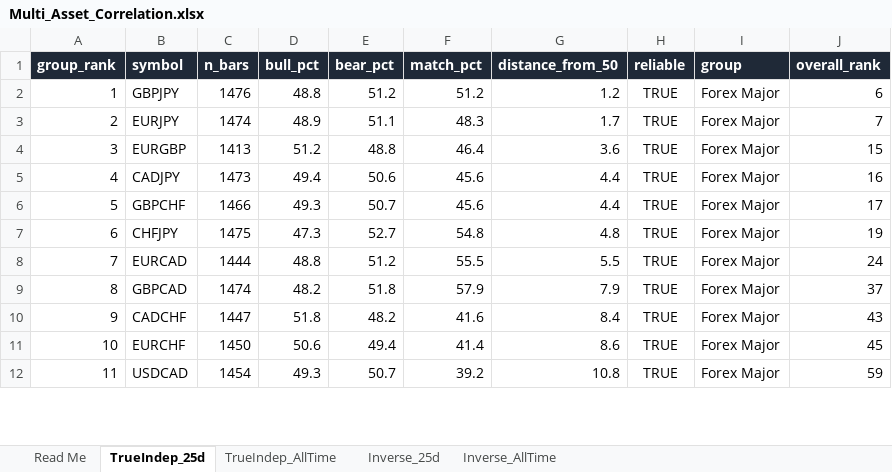
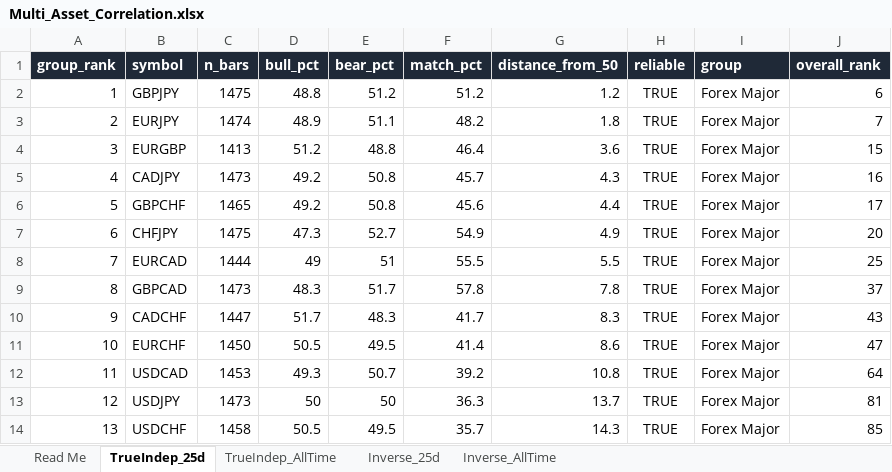
Before and after one commit to Jamesssurfer/Multi_Assets_Correlation, an Excel workbook: output/Multi_Asset_Correlation.xlsx, sheet TrueIndep_25d, drawn as a sheet; only a part is shown; values as stored, in another font and other column widths than the file's, no borders; the diff covers the shown part only; the diff names each change by its address in the sheet, - before the commit and + after, or states it on an @@ line.

```diff
--- a/output/Multi_Asset_Correlation.xlsx (sheet TrueIndep_25d)
+++ b/output/Multi_Asset_Correlation.xlsx (sheet TrueIndep_25d)
-C2 (n_bars): 1476
+C2 (n_bars): 1475
-F3 (match_pct): 48.3
+F3 (match_pct): 48.2
-G3 (distance_from_50): 1.7
+G3 (distance_from_50): 1.8
-D5 (bull_pct): 49.4
+D5 (bull_pct): 49.2
-E5 (bear_pct): 50.6
+E5 (bear_pct): 50.8
-F5 (match_pct): 45.6
+F5 (match_pct): 45.7
-G5 (distance_from_50): 4.4
+G5 (distance_from_50): 4.3
-C6 (n_bars): 1466
+C6 (n_bars): 1465
-D6 (bull_pct): 49.3
+D6 (bull_pct): 49.2
-E6 (bear_pct): 50.7
+E6 (bear_pct): 50.8
-F7 (match_pct): 54.8
+F7 (match_pct): 54.9
-G7 (distance_from_50): 4.8
+G7 (distance_from_50): 4.9
-J7 (overall_rank): 19
+J7 (overall_rank): 20
-D8 (bull_pct): 48.8
+D8 (bull_pct): 49
-E8 (bear_pct): 51.2
+E8 (bear_pct): 51
-J8 (overall_rank): 24
+J8 (overall_rank): 25
-C9 (n_bars): 1474
+C9 (n_bars): 1473
-D9 (bull_pct): 48.2
+D9 (bull_pct): 48.3
-E9 (bear_pct): 51.8
+E9 (bear_pct): 51.7
-F9 (match_pct): 57.9
+F9 (match_pct): 57.8
-G9 (distance_from_50): 7.9
+G9 (distance_from_50): 7.8
-D10 (bull_pct): 51.8
+D10 (bull_pct): 51.7
-E10 (bear_pct): 48.2
+E10 (bear_pct): 48.3
-F10 (match_pct): 41.6
+F10 (match_pct): 41.7
-G10 (distance_from_50): 8.4
+G10 (distance_from_50): 8.3
-D11 (bull_pct): 50.6
+D11 (bull_pct): 50.5
-E11 (bear_pct): 49.4
+E11 (bear_pct): 49.5
-J11 (overall_rank): 45
+J11 (overall_rank): 47
-C12 (n_bars): 1454
+C12 (n_bars): 1453
-J12 (overall_rank): 59
+J12 (overall_rank): 64
+row 13: 12 | USDJPY | 1473 | 50 | 50 | 36.3 | 13.7 | TRUE | Forex Major | 81
+row 14: 13 | USDCHF | 1458 | 50.5 | 49.5 | 35.7 | 14.3 | TRUE | Forex Major | 85
```
Also changed, not shown: 14 added rows, 4 removed rows, 334 edited cells and cell formats elsewhere in this sheet, sheet Inverse_25d, sheet Inverse_AllTime, sheet TrueIndep_AllTime.
